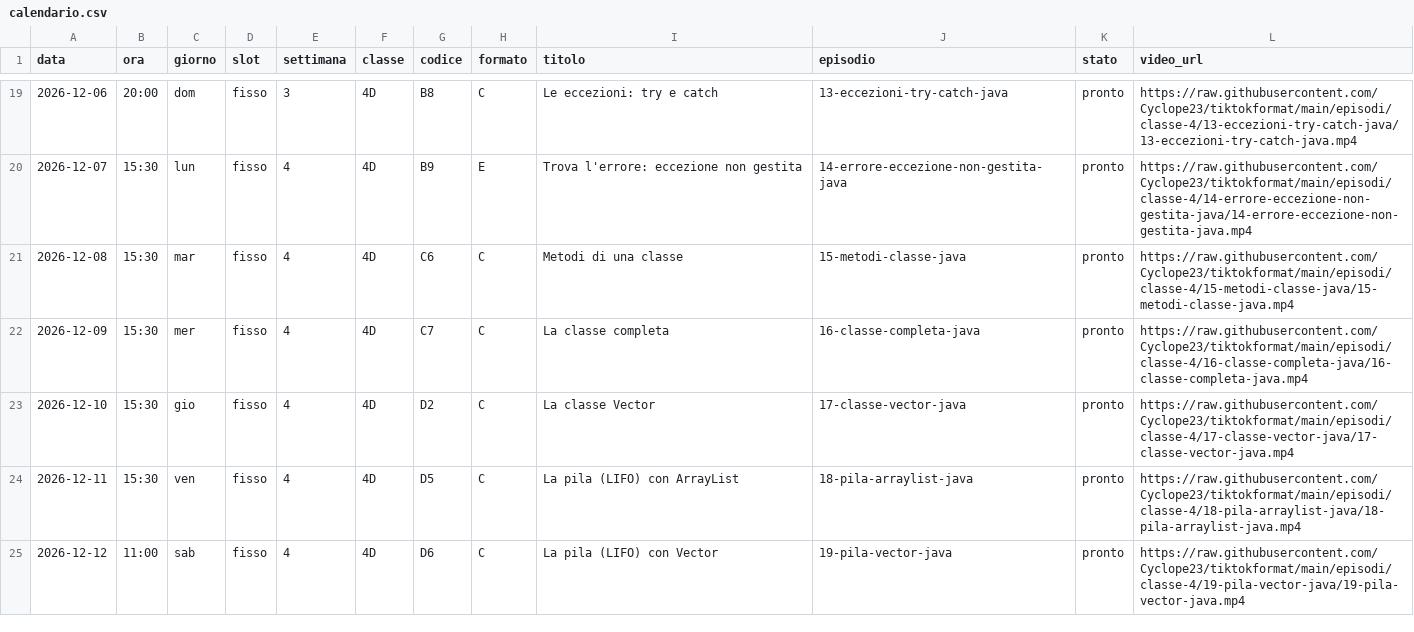
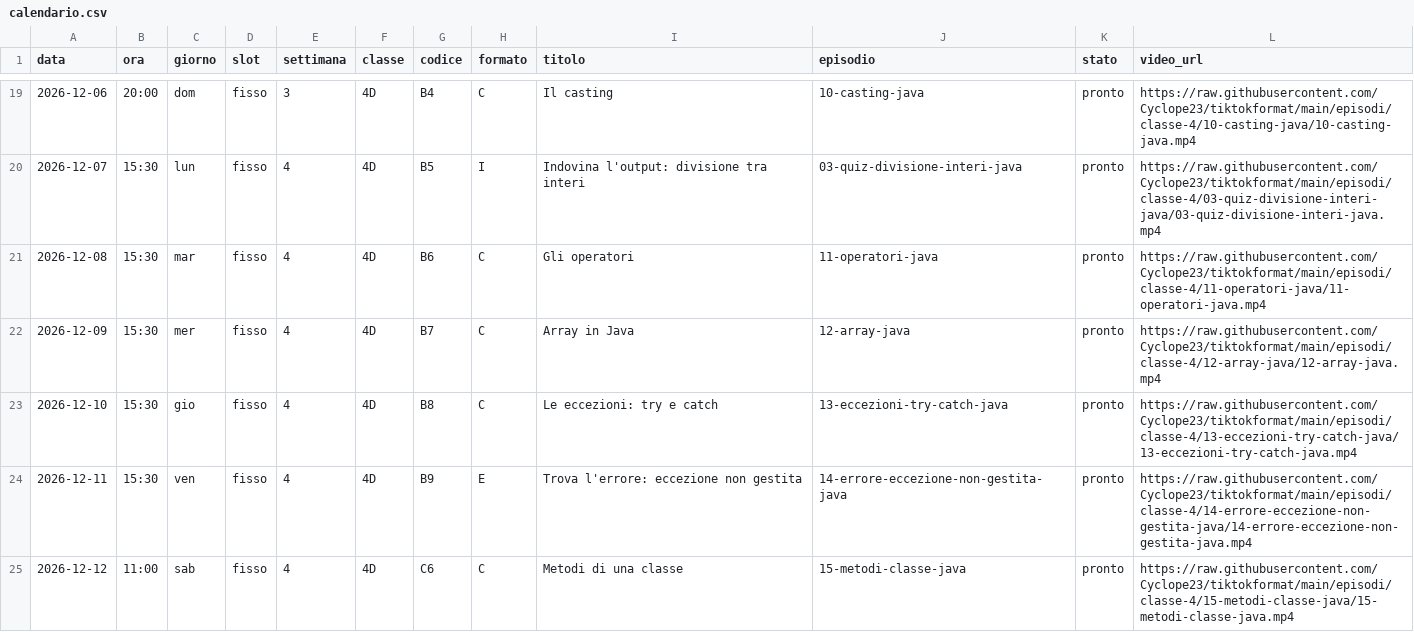
Before and after one commit to Cyclope23/tiktokformat, a CSV file: piano-editoriale/calendario.csv, drawn as a sheet; only a part is shown, gaps mark what is left out; the diff covers the shown part only.

```diff
--- a/piano-editoriale/calendario.csv
+++ b/piano-editoriale/calendario.csv
@@ -19,7 +19,7 @@ data,ora,giorno,slot,settimana,classe,codice,formato,titolo,episodio,stato,video
-2026-12-06,20:00,dom,fisso,3,4D,B8,C,Le eccezioni: try e catch,13-eccezioni-try-catch-java,pronto,https://raw.githubusercontent.com/Cyclope23/tiktokformat/main/episodi/classe-4/13-eccezioni-try-catch-java/13-eccezioni-try-catch-java.mp4
-2026-12-07,15:30,lun,fisso,4,4D,B9,E,Trova l'errore: eccezione non gestita,14-errore-eccezione-non-gestita-java,pronto,https://raw.githubusercontent.com/Cyclope23/tiktokformat/main/episodi/classe-4/14-errore-eccezione-non-gestita-java/14-errore-eccezione-non-gestita-java.mp4
-2026-12-08,15:30,mar,fisso,4,4D,C6,C,Metodi di una classe,15-metodi-classe-java,pronto,https://raw.githubusercontent.com/Cyclope23/tiktokformat/main/episodi/classe-4/15-metodi-classe-java/15-metodi-classe-java.mp4
-2026-12-09,15:30,mer,fisso,4,4D,C7,C,La classe completa,16-classe-completa-java,pronto,https://raw.githubusercontent.com/Cyclope23/tiktokformat/main/episodi/classe-4/16-classe-completa-java/16-classe-completa-java.mp4
-2026-12-10,15:30,gio,fisso,4,4D,D2,C,La classe Vector,17-classe-vector-java,pronto,https://raw.githubusercontent.com/Cyclope23/tiktokformat/main/episodi/classe-4/17-classe-vector-java/17-classe-vector-java.mp4
-2026-12-11,15:30,ven,fisso,4,4D,D5,C,La pila (LIFO) con ArrayList,18-pila-arraylist-java,pronto,https://raw.githubusercontent.com/Cyclope23/tiktokformat/main/episodi/classe-4/18-pila-arraylist-java/18-pila-arraylist-java.mp4
-2026-12-12,11:00,sab,fisso,4,4D,D6,C,La pila (LIFO) con Vector,19-pila-vector-java,pronto,https://raw.githubusercontent.com/Cyclope23/tiktokformat/main/episodi/classe-4/19-pila-vector-java/19-pila-vector-java.mp4
+2026-12-06,20:00,dom,fisso,3,4D,B4,C,Il casting,10-casting-java,pronto,https://raw.githubusercontent.com/Cyclope23/tiktokformat/main/episodi/classe-4/10-casting-java/10-casting-java.mp4
+2026-12-07,15:30,lun,fisso,4,4D,B5,I,Indovina l'output: divisione tra interi,03-quiz-divisione-interi-java,pronto,https://raw.githubusercontent.com/Cyclope23/tiktokformat/main/episodi/classe-4/03-quiz-divisione-interi-java/03-quiz-divisione-interi-java.mp4
+2026-12-08,15:30,mar,fisso,4,4D,B6,C,Gli operatori,11-operatori-java,pronto,https://raw.githubusercontent.com/Cyclope23/tiktokformat/main/episodi/classe-4/11-operatori-java/11-operatori-java.mp4
+2026-12-09,15:30,mer,fisso,4,4D,B7,C,Array in Java,12-array-java,pronto,https://raw.githubusercontent.com/Cyclope23/tiktokformat/main/episodi/classe-4/12-array-java/12-array-java.mp4
+2026-12-10,15:30,gio,fisso,4,4D,B8,C,Le eccezioni: try e catch,13-eccezioni-try-catch-java,pronto,https://raw.githubusercontent.com/Cyclope23/tiktokformat/main/episodi/classe-4/13-eccezioni-try-catch-java/13-eccezioni-try-catch-java.mp4
+2026-12-11,15:30,ven,fisso,4,4D,B9,E,Trova l'errore: eccezione non gestita,14-errore-eccezione-non-gestita-java,pronto,https://raw.githubusercontent.com/Cyclope23/tiktokformat/main/episodi/classe-4/14-errore-eccezione-non-gestita-java/14-errore-eccezione-non-gestita-java.mp4
+2026-12-12,11:00,sab,fisso,4,4D,C6,C,Metodi di una classe,15-metodi-classe-java,pronto,https://raw.githubusercontent.com/Cyclope23/tiktokformat/main/episodi/classe-4/15-metodi-classe-java/15-metodi-classe-java.mp4
```
Also changed, not shown: 152 edited cells elsewhere in this file, 15 other files.
